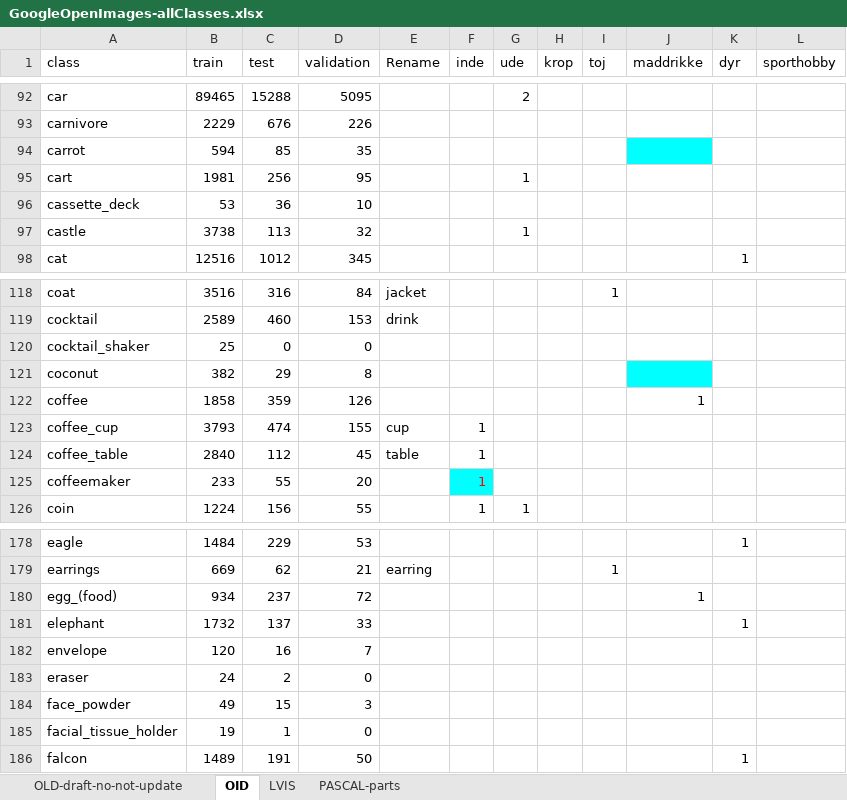
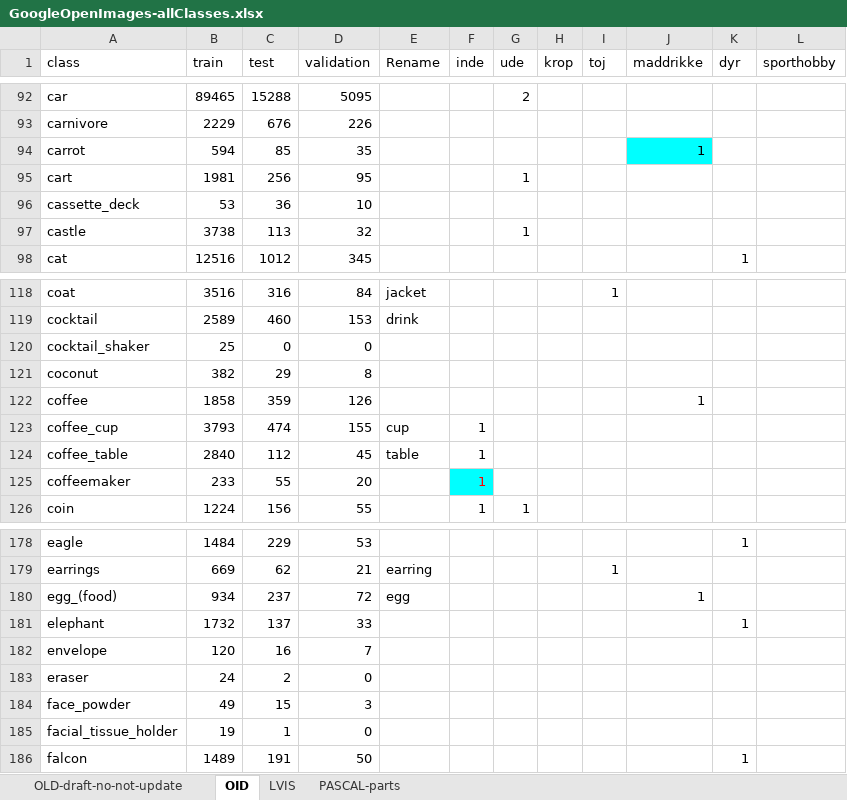
Before and after one commit to chrisbahnsen/yolox, an Excel workbook: GoogleOpenImages-allClasses.xlsx, sheet OID, drawn as a sheet; only a part is shown, gaps mark what is left out; values as stored, in another font and other column widths than the file's, no borders; charts and pictures and table styles not drawn; the diff names each change by its address in the sheet, - before the commit and + after, or states it on an @@ line.

```diff
--- a/GoogleOpenImages-allClasses.xlsx (sheet OID)
+++ b/GoogleOpenImages-allClasses.xlsx (sheet OID)
-J94 (maddrikke): (empty)
+J94 (maddrikke): 1
-J121 fill: #00FFFF
+J121 fill: none
-E180 (Rename): (empty)
+E180 (Rename): egg
```
Also changed, not shown: 1 other file.
